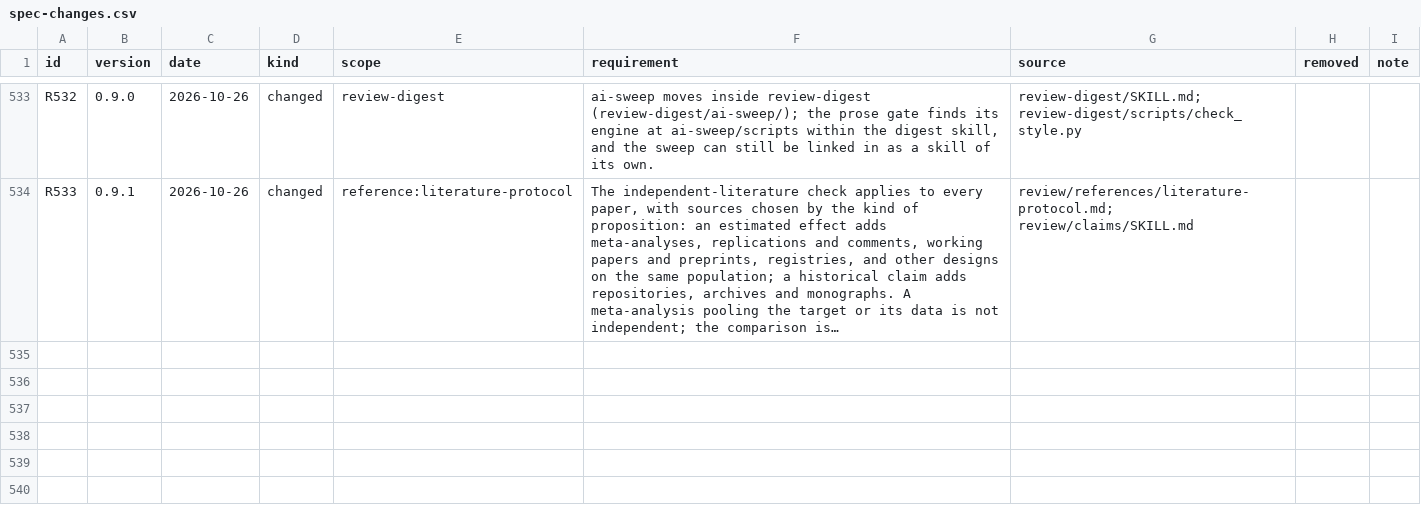
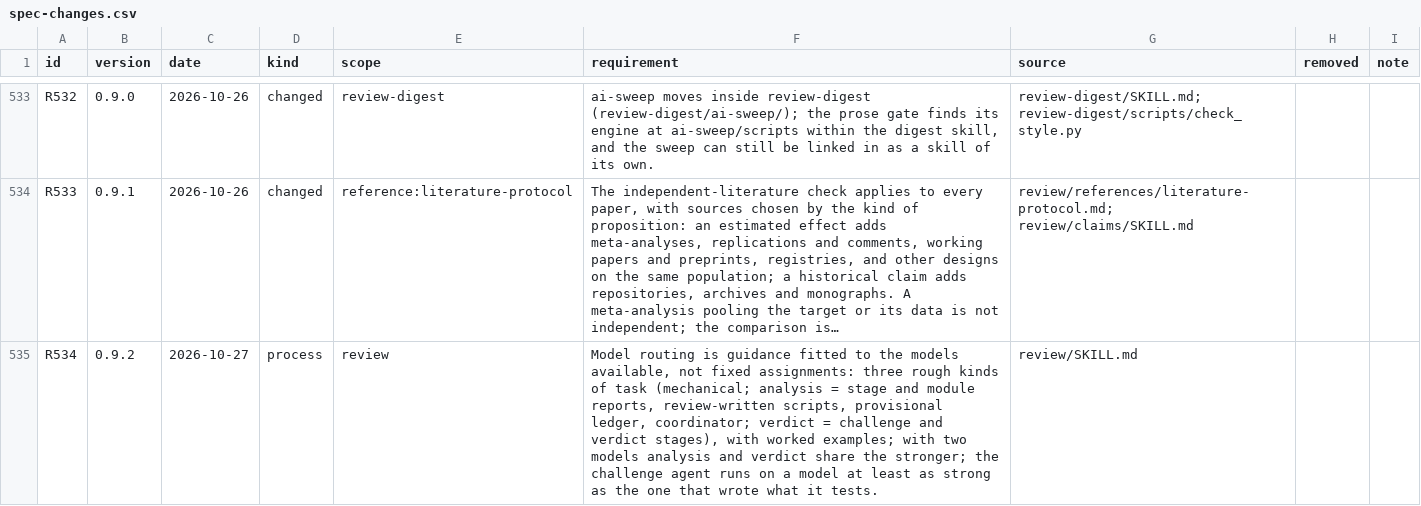
Before and after one commit to isitcredible/research_skills, a CSV file: review/spec-changes.csv, drawn as a sheet; only a part is shown, gaps mark what is left out; long unchanged cells end in …; the diff names each change by its address in the sheet, - before the commit and + after, or states it on an @@ line.

Commit message:
research_skills v0.9.2: model routing as guidance fitted to available models, with examples

```diff
--- a/review/spec-changes.csv
+++ b/review/spec-changes.csv
+row 535: R534 | 0.9.2 | 2026-10-27 | process | review | Model routing is guidance fitted to the models available, not fixed assignments: three rough kinds of task (mechanical; analysis = stage and module reports, review-written scripts, provisional ledger, coordinator; verdict = challenge and verdict stages), with worked examples; with two models analysis and verdict share the stronger; the challenge agent runs on a model at least as strong as the one that wrote what it tests. | review/SKILL.md
```
Also changed, not shown: 4 other files.
